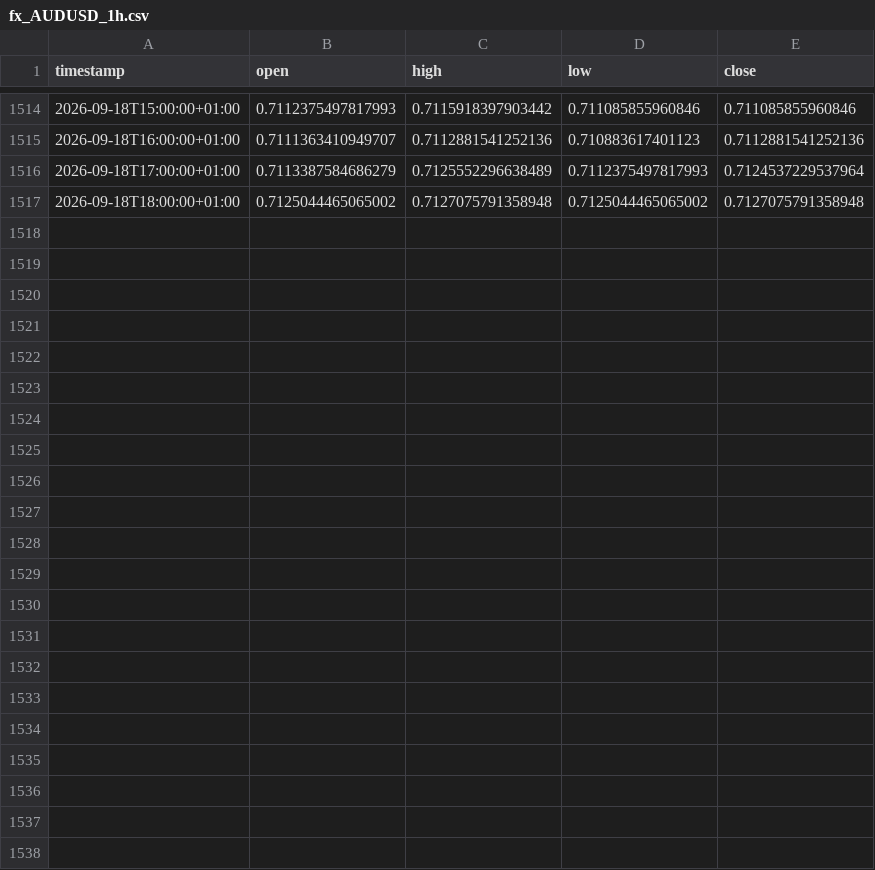
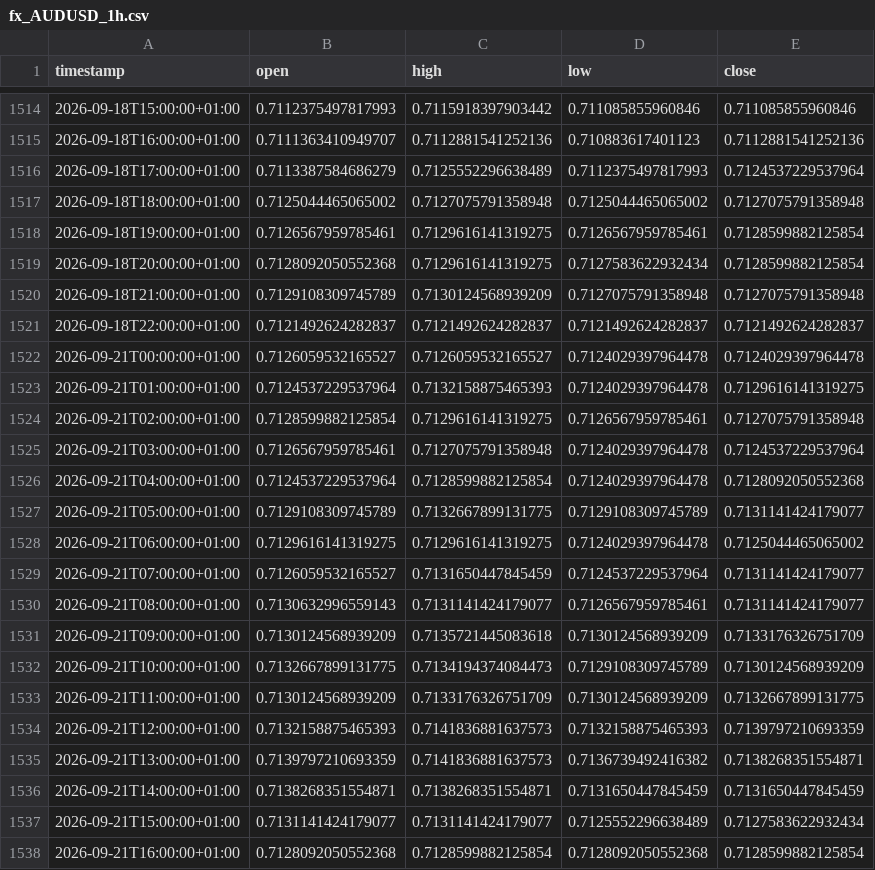
Before and after one commit to daniel17857-web/tide-paper-trader, a CSV file: data/fx_AUDUSD_1h.csv, drawn as a sheet; only a part is shown, gaps mark what is left out; the diff names each change by its address in the sheet, - before the commit and + after, or states it on an @@ line.

```diff
--- a/data/fx_AUDUSD_1h.csv
+++ b/data/fx_AUDUSD_1h.csv
+row 1518: 2026-09-18T19:00:00+01:00 | 0.7126567959785461 | 0.7129616141319275 | 0.7126567959785461 | 0.7128599882125854
+row 1519: 2026-09-18T20:00:00+01:00 | 0.7128092050552368 | 0.7129616141319275 | 0.7127583622932434 | 0.7128599882125854
+row 1520: 2026-09-18T21:00:00+01:00 | 0.7129108309745789 | 0.7130124568939209 | 0.7127075791358948 | 0.7127075791358948
+row 1521: 2026-09-18T22:00:00+01:00 | 0.7121492624282837 | 0.7121492624282837 | 0.7121492624282837 | 0.7121492624282837
+row 1522: 2026-09-21T00:00:00+01:00 | 0.7126059532165527 | 0.7126059532165527 | 0.7124029397964478 | 0.7124029397964478
+row 1523: 2026-09-21T01:00:00+01:00 | 0.7124537229537964 | 0.7132158875465393 | 0.7124029397964478 | 0.7129616141319275
+row 1524: 2026-09-21T02:00:00+01:00 | 0.7128599882125854 | 0.7129616141319275 | 0.7126567959785461 | 0.7127075791358948
+row 1525: 2026-09-21T03:00:00+01:00 | 0.7126567959785461 | 0.7127075791358948 | 0.7124029397964478 | 0.7124537229537964
+row 1526: 2026-09-21T04:00:00+01:00 | 0.7124537229537964 | 0.7128599882125854 | 0.7124029397964478 | 0.7128092050552368
+row 1527: 2026-09-21T05:00:00+01:00 | 0.7129108309745789 | 0.7132667899131775 | 0.7129108309745789 | 0.7131141424179077
+row 1528: 2026-09-21T06:00:00+01:00 | 0.7129616141319275 | 0.7129616141319275 | 0.7124029397964478 | 0.7125044465065002
+row 1529: 2026-09-21T07:00:00+01:00 | 0.7126059532165527 | 0.7131650447845459 | 0.7124537229537964 | 0.7131141424179077
+row 1530: 2026-09-21T08:00:00+01:00 | 0.7130632996559143 | 0.7131141424179077 | 0.7126567959785461 | 0.7131141424179077
+row 1531: 2026-09-21T09:00:00+01:00 | 0.7130124568939209 | 0.7135721445083618 | 0.7130124568939209 | 0.7133176326751709
+row 1532: 2026-09-21T10:00:00+01:00 | 0.7132667899131775 | 0.7134194374084473 | 0.7129108309745789 | 0.7130124568939209
+row 1533: 2026-09-21T11:00:00+01:00 | 0.7130124568939209 | 0.7133176326751709 | 0.7130124568939209 | 0.7132667899131775
+row 1534: 2026-09-21T12:00:00+01:00 | 0.7132158875465393 | 0.7141836881637573 | 0.7132158875465393 | 0.7139797210693359
+row 1535: 2026-09-21T13:00:00+01:00 | 0.7139797210693359 | 0.7141836881637573 | 0.7136739492416382 | 0.7138268351554871
+row 1536: 2026-09-21T14:00:00+01:00 | 0.7138268351554871 | 0.7138268351554871 | 0.7131650447845459 | 0.7131650447845459
+row 1537: 2026-09-21T15:00:00+01:00 | 0.7131141424179077 | 0.7131141424179077 | 0.7125552296638489 | 0.7127583622932434
+row 1538: 2026-09-21T16:00:00+01:00 | 0.7128092050552368 | 0.7128599882125854 | 0.7128092050552368 | 0.7128599882125854
```
Also changed, not shown: data/fx_EURUSD_1h.csv, data/fx_GBPUSD_1h.csv, 4 other files.
